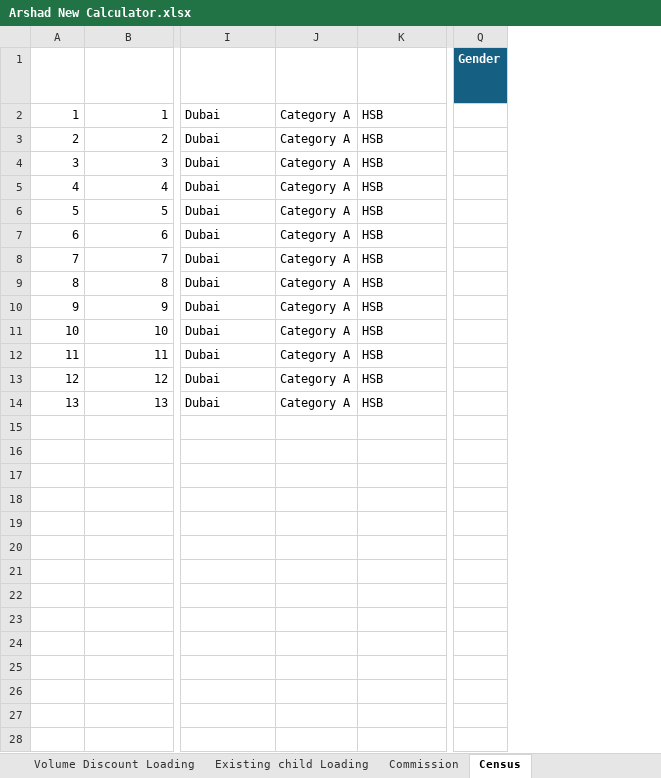
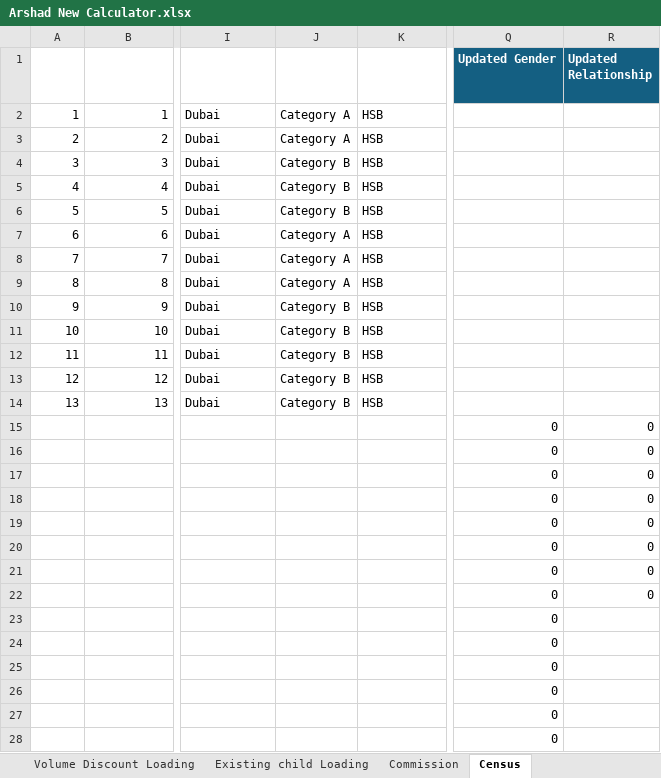
Before and after one commit to parvez-arshath/SME-Code, an Excel workbook: target/ExcelCalculatorForDistributor/Arshad New Calculator.xlsx, sheet Census, drawn as a sheet; only a part is shown, gaps mark what is left out; values as stored, in another font and other column widths than the file's, no borders; table styles not drawn; removed rows and columns are numbered as before the commit, all else as after; rows hold the shown columns only; the diff covers the shown part only; the diff names each change by its address in the sheet, - before the commit and + after, or states it on an @@ line.

```diff
--- a/target/ExcelCalculatorForDistributor/Arshad New Calculator.xlsx (sheet Census)
+++ b/target/ExcelCalculatorForDistributor/Arshad New Calculator.xlsx (sheet Census)
-column Q (Gender), empty
+column Q (Updated Gender), empty
+column R (Updated Relationship), empty
-J4:J6 (Category): Category A
+J4:J6 (Category): Category B
-J10:J14 (Category): Category A
+J10:J14 (Category): Category B
+row 15:  |  |  |  |  | 0 | 0
+row 16:  |  |  |  |  | 0 | 0
+row 17:  |  |  |  |  | 0 | 0
+row 18:  |  |  |  |  | 0 | 0
+row 19:  |  |  |  |  | 0 | 0
+row 20:  |  |  |  |  | 0 | 0
+row 21:  |  |  |  |  | 0 | 0
+row 22:  |  |  |  |  | 0 | 0
+row 23:  |  |  |  |  | 0
+row 24:  |  |  |  |  | 0
+row 25:  |  |  |  |  | 0
+row 26:  |  |  |  |  | 0
+row 27:  |  |  |  |  | 0
+row 28:  |  |  |  |  | 0
```
Also changed, not shown: 10 added rows elsewhere in this sheet, sheet Base Premium, sheet Benefits Calculation, sheet Updated Premium Calc, sheet Commission, 10 other files.
